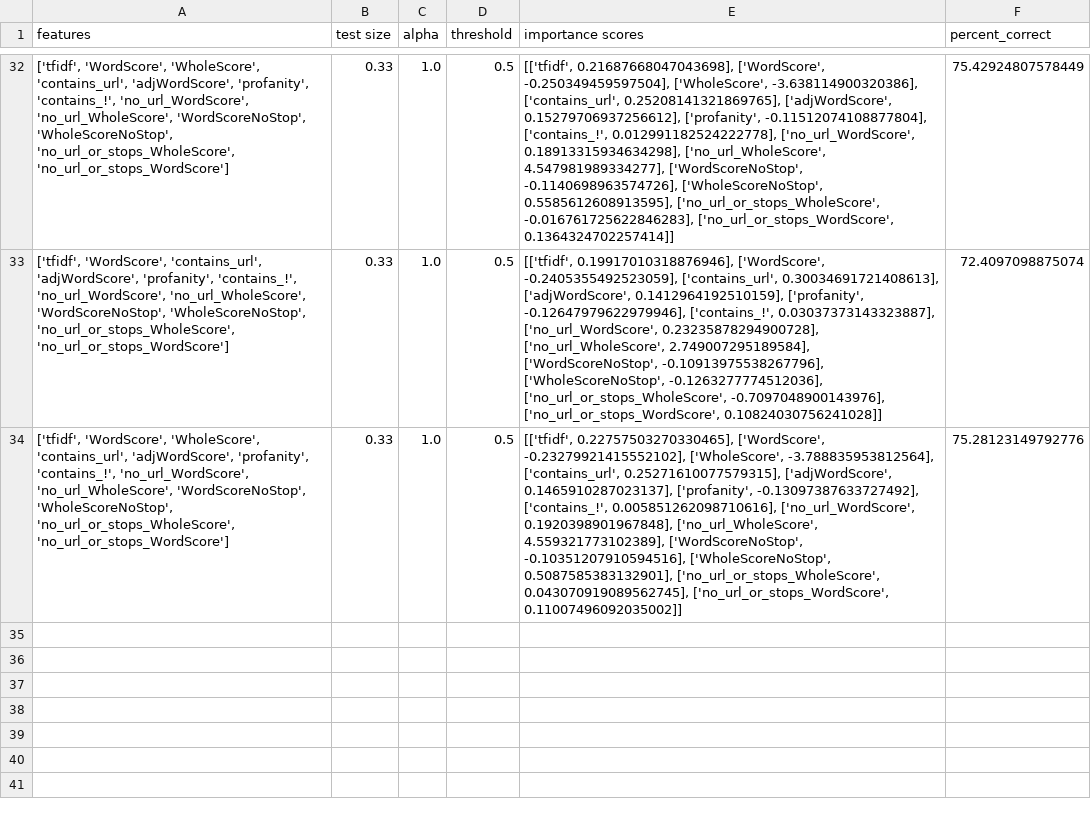
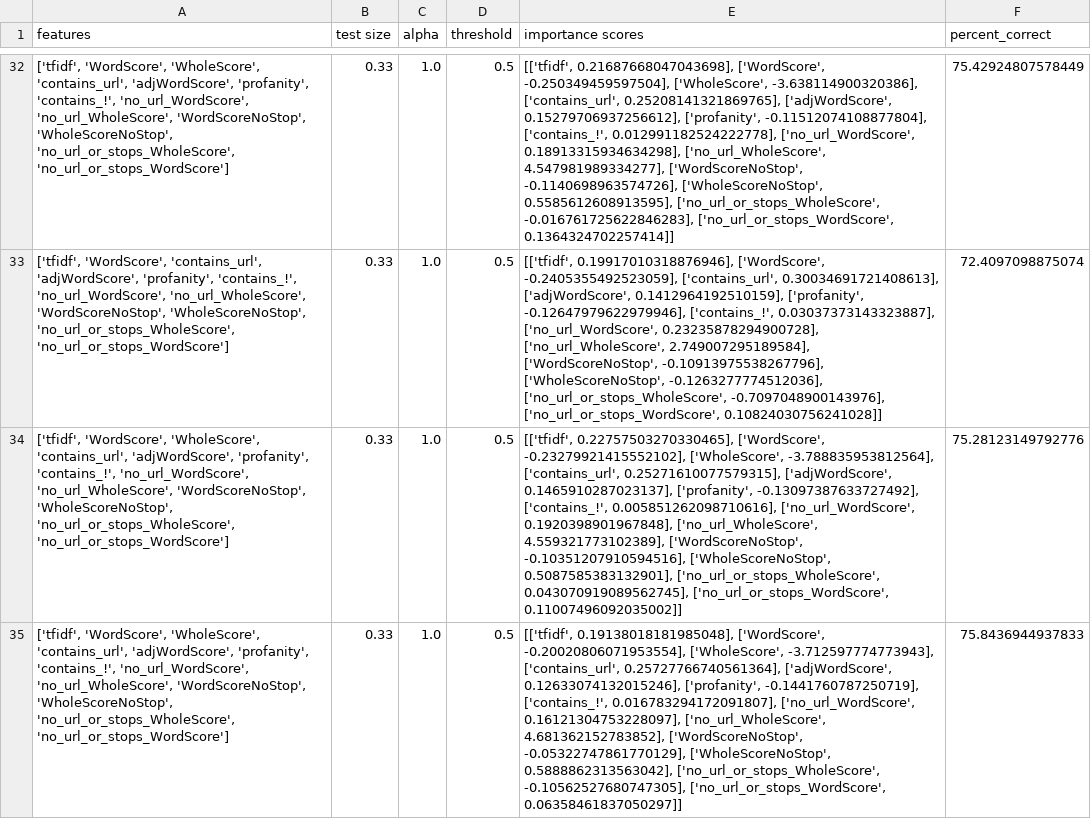
Before and after one commit to mcatalano26/cmps-cap, a CSV file: files/ML_Results/RidgeRegression_Results.csv, drawn as a sheet; only a part is shown, gaps mark what is left out; the diff names each change by its address in the sheet, - before the commit and + after, or states it on an @@ line.

```diff
--- a/files/ML_Results/RidgeRegression_Results.csv
+++ b/files/ML_Results/RidgeRegression_Results.csv
+row 35: ['tfidf', 'WordScore', 'WholeScore', 'contains_url', 'adjWordScore', 'profanity', 'contains_!', 'no_url_WordScore', 'no_url_WholeScore', 'WordScoreNoStop', 'WholeScoreNoStop', 'no_url_or_stops_WholeScore', 'no_url_or_stops_WordScore'] | 0.33 | 1.0 | 0.5 | [['tfidf', 0.19138018181985048], ['WordScore', -0.20020806071953554], ['WholeScore', -3.712597774773943], ['contains_url', 0.25727766740561364], ['adjWordScore', 0.12633074132015246], ['profanity', -0.1441760787250719], ['contains_!', 0.016783294172091807], ['no_url_WordScore', 0.16121304753228097], ['no_url_WholeScore', 4.681362152783852], ['WordScoreNoStop', -0.05322747861770129], ['WholeScoreNoStop', 0.5888862313563042], ['no_url_or_stops_WholeScore', -0.10562527680747305], ['no_url_or_stops_WordScore', 0.06358461837050297]] | 75.8436944937833
```
Also changed, not shown: files/ML_Results/DecisionTreeClassifier_Results.csv, files/ML_Results/KNN_Results.csv, 3 other files.
